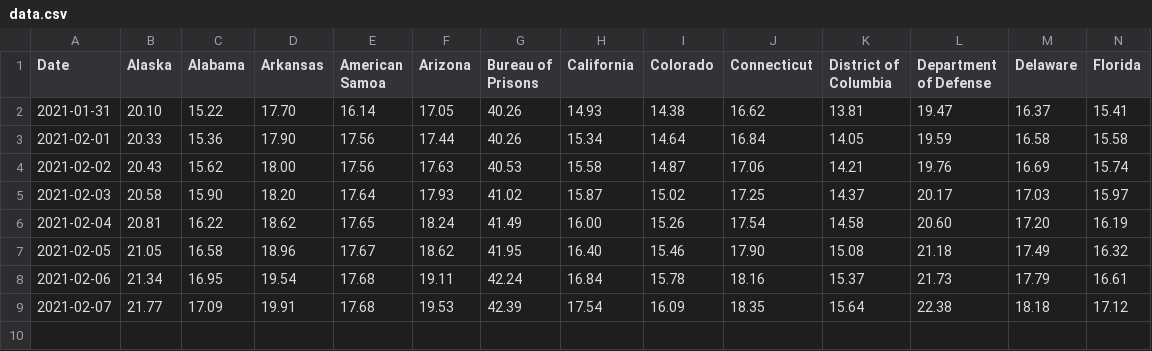
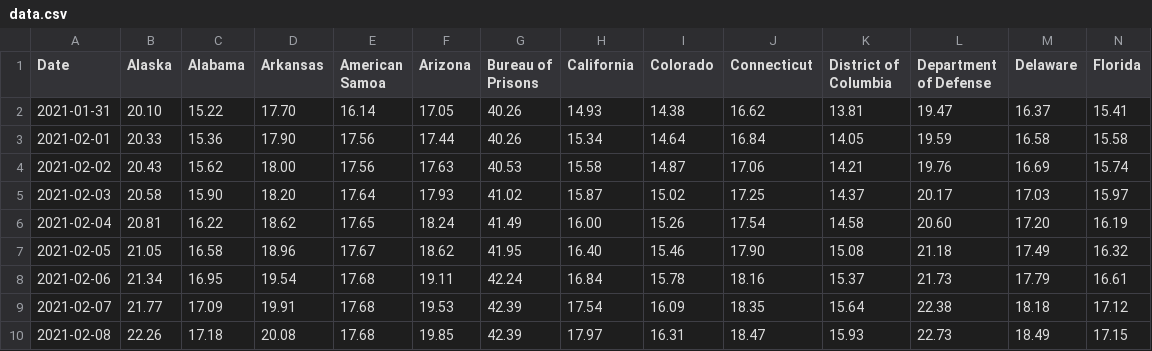
Before and after one commit to Arkwin/US-COVID-Herd-Immunity-Tracker, a CSV file: data.csv, drawn as a sheet; only a part is shown; rows hold the shown columns only; the diff names each change by its address in the sheet, - before the commit and + after, or states it on an @@ line.

```diff
--- a/data.csv
+++ b/data.csv
+row 10: 2021-02-08 | 22.26 | 17.18 | 20.08 | 17.68 | 19.85 | 42.39 | 17.97 | 16.31 | 18.47 | 15.93 | 22.73 | 18.49 | 17.15
```
Also changed, not shown: 2 other files.
